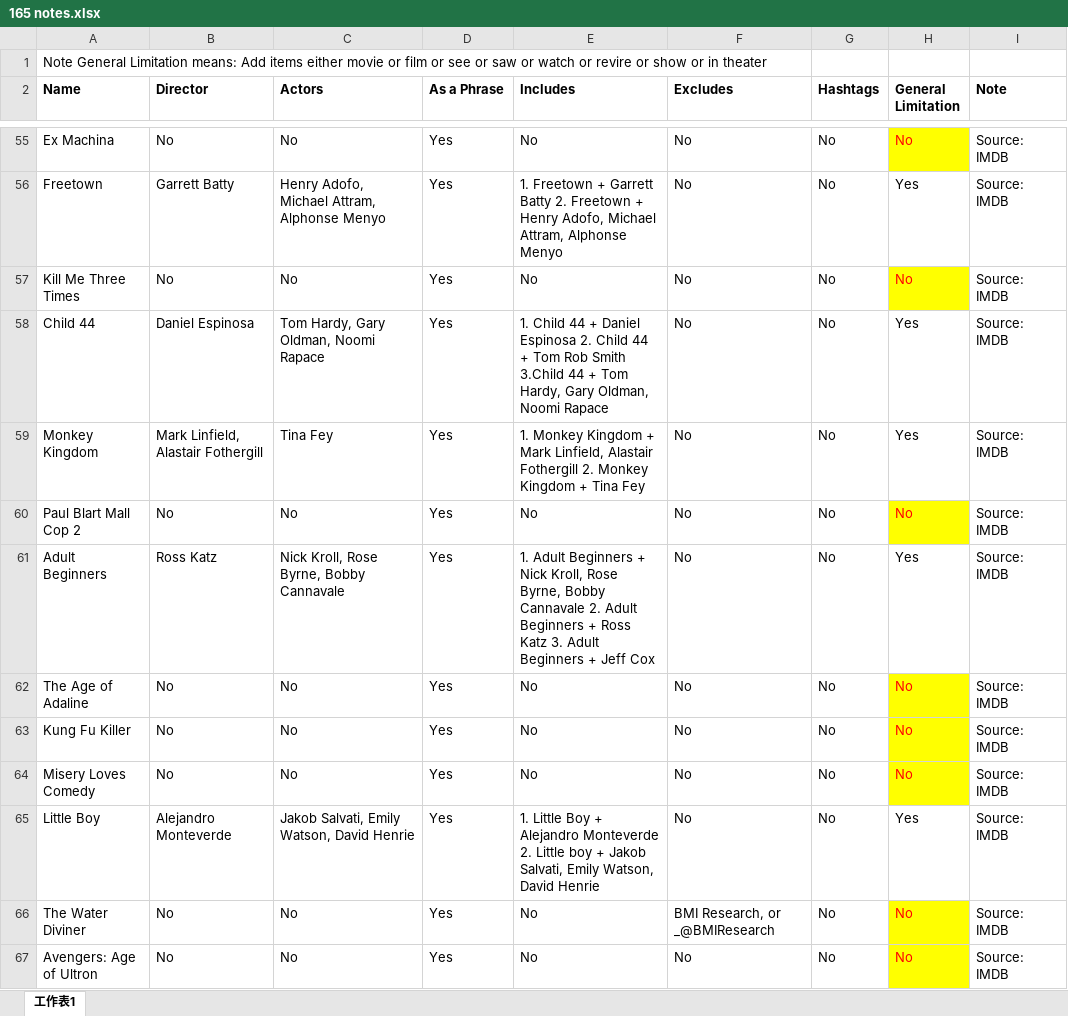
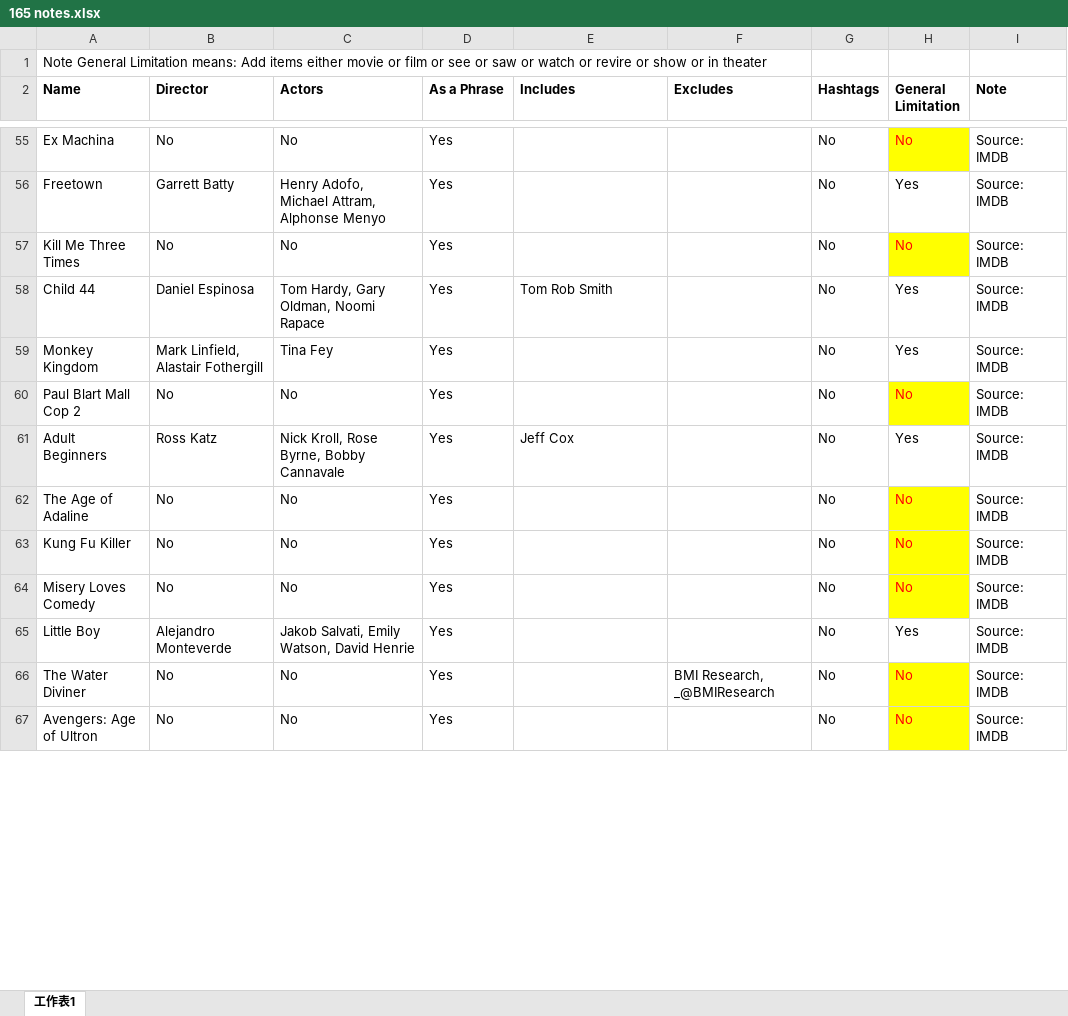
Before and after one commit to yaseppochi/movie-twitter, an Excel workbook: 165 notes.xlsx, sheet 工作表1, drawn as a sheet; only a part is shown, gaps mark what is left out; values as stored, in another font and other column widths than the file's, no borders; the diff covers the shown part only; the diff names each change by its address in the sheet, - before the commit and + after, or states it on an @@ line.

```diff
--- a/165 notes.xlsx (sheet 工作表1)
+++ b/165 notes.xlsx (sheet 工作表1)
-E55 (Includes): No
+E55 (Includes): (empty)
-F55:F65 (Excludes): No
+F55:F65 (Excludes): (empty)
-E56 (Includes): 1. Freetown + Garrett Batty 2. Freetown + Henry Adofo, Michael Attram, Alphonse Menyo
+E56 (Includes): (empty)
-E57 (Includes): No
+E57 (Includes): (empty)
-E58 (Includes): 1. Child 44 + Daniel Espinosa 2. Child 44 + Tom Rob Smith 3.Child 44 + Tom Hardy, Gary Oldman, Noomi Rapace
+E58 (Includes): Tom Rob Smith
-E59 (Includes): 1. Monkey Kingdom + Mark Linfield, Alastair Fothergill 2. Monkey Kingdom + Tina Fey
+E59 (Includes): (empty)
-E60 (Includes): No
+E60 (Includes): (empty)
-E61 (Includes): 1. Adult Beginners + Nick Kroll, Rose Byrne, Bobby Cannavale 2. Adult Beginners + Ross Katz 3. Adult Beginners + Jeff Cox
+E61 (Includes): Jeff Cox
-E62:E64 (Includes): No
+E62:E64 (Includes): (empty)
-E65 (Includes): 1. Little Boy + Alejandro Monteverde 2. Little boy + Jakob Salvati, Emily Watson, David Henrie
+E65 (Includes): (empty)
-E66:E67 (Includes): No
+E66:E67 (Includes): (empty)
-F66 (Excludes): BMI Research, or _@BMIResearch
+F66 (Excludes): BMI Research, _@BMIResearch
-F67 (Excludes): No
+F67 (Excludes): (empty)
```
Also changed, not shown: 300 edited cells elsewhere in this sheet.
